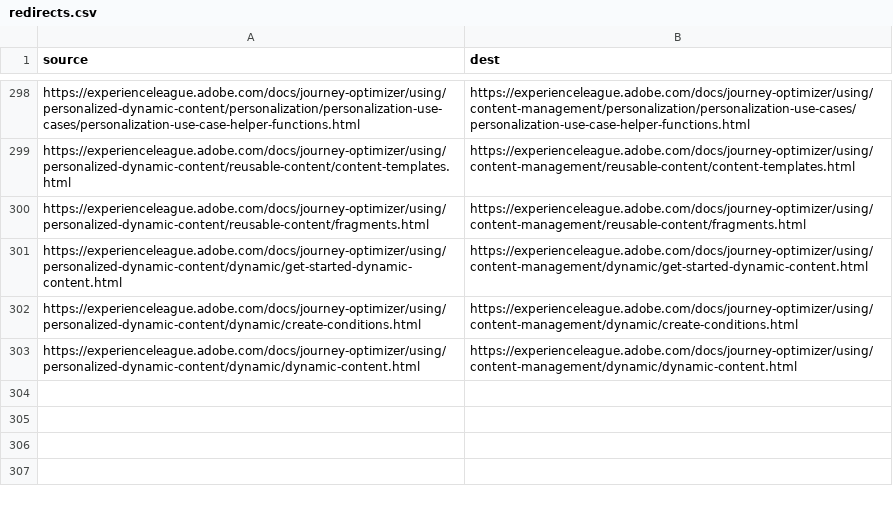
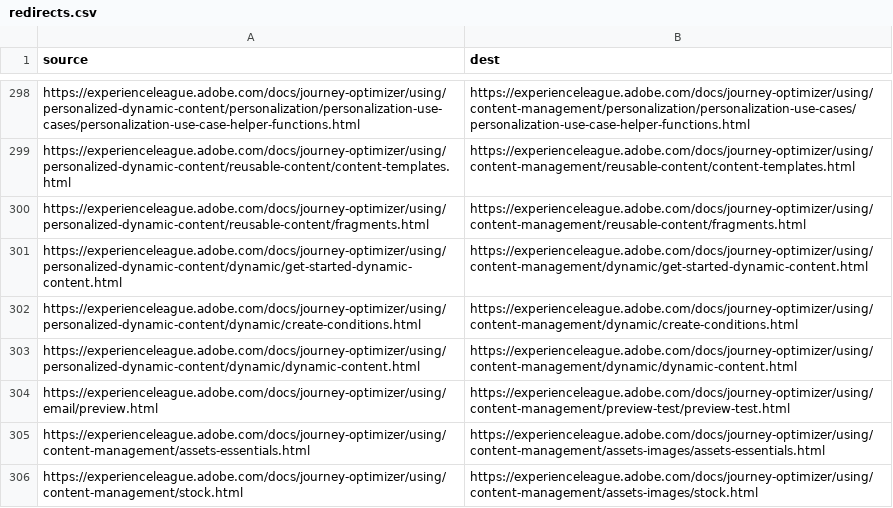
Before and after one commit to AdobeDocs/journey-optimizer.zh-Hans, a CSV file: redirects.csv, drawn as a sheet; only a part is shown, gaps mark what is left out.

Commit message:
Sync non localizable files for core commit 37fda274025135f0577fd551971583e1b6d5c469

```diff
--- a/redirects.csv
+++ b/redirects.csv
@@ -303 +303,4 @@ https://experienceleague.adobe.com/docs/journey-optimizer/using/personalized-dyn
 https://experienceleague.adobe.com/docs/journey-optimizer/using/personalized-dynamic-content/dynamic/dynamic-content.html,https://experienceleague.adobe.com/docs/journey-optimizer/using/content-management/dynamic/dynamic-content.html
+https://experienceleague.adobe.com/docs/journey-optimizer/using/email/preview.html,https://experienceleague.adobe.com/docs/journey-optimizer/using/content-management/preview-test/preview-test.html
+https://experienceleague.adobe.com/docs/journey-optimizer/using/content-management/assets-essentials.html,https://experienceleague.adobe.com/docs/journey-optimizer/using/content-management/assets-images/assets-essentials.html
+https://experienceleague.adobe.com/docs/journey-optimizer/using/content-management/stock.html,https://experienceleague.adobe.com/docs/journey-optimizer/using/content-management/assets-images/stock.html
```
